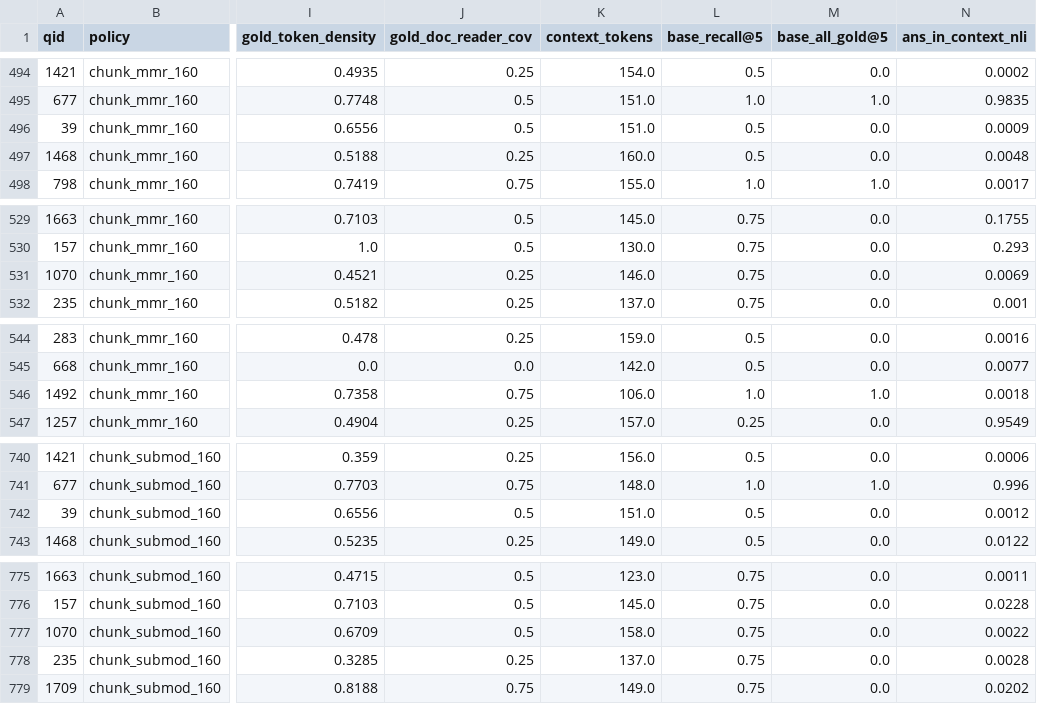
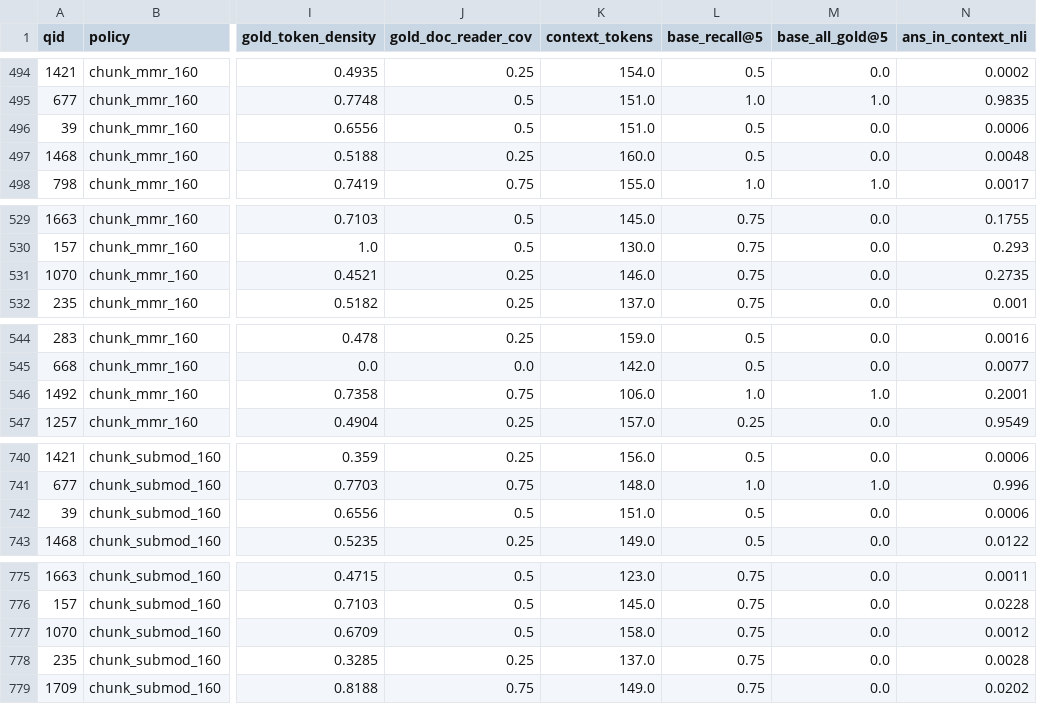
Before and after one commit to ml-researcher123/thesis-code, a CSV file: kaggle_results/latest/colab_results/stage15_semanticaic_covidqa_qwen3b_budget160_seed42/ragbench_density_standard_budget160_limit500_per_question.csv, drawn as a sheet; only a part is shown, gaps mark what is left out; the diff covers the shown part only; the diff names each change by its address in the sheet, - before the commit and + after, or states it on an @@ line.

```diff
--- a/kaggle_results/latest/colab_results/stage15_semanticaic_covidqa_qwen3b_budget160_seed42/ragbench_density_standard_budget160_limit500_per_question.csv
+++ b/kaggle_results/latest/colab_results/stage15_semanticaic_covidqa_qwen3b_budget160_seed42/ragbench_density_standard_budget160_limit500_per_question.csv
-N496 (ans_in_context_nli): 0.0009
+N496 (ans_in_context_nli): 0.0006
-N531 (ans_in_context_nli): 0.0069
+N531 (ans_in_context_nli): 0.2735
-N546 (ans_in_context_nli): 0.0018
+N546 (ans_in_context_nli): 0.2001
-N742 (ans_in_context_nli): 0.0012
+N742 (ans_in_context_nli): 0.0006
-N777 (ans_in_context_nli): 0.0022
+N777 (ans_in_context_nli): 0.0012
```
Also changed, not shown: 15 edited cells elsewhere in this file, kaggle_results/latest/colab_results/stage15_semanticaic_covidqa_qwen3b_budget160_seed42/ragbench_density_standard_budget160_limit500_metrics.csv, 45 other files.
